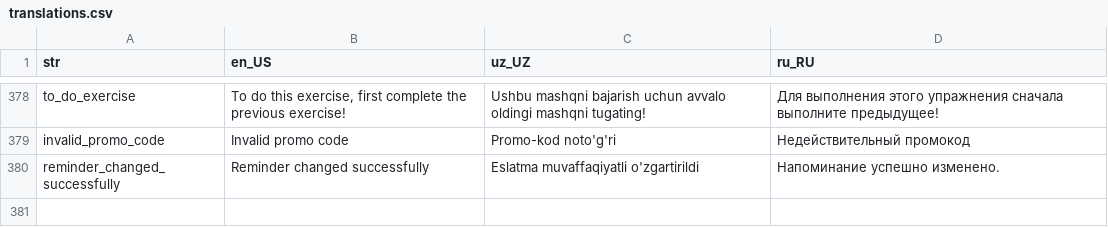
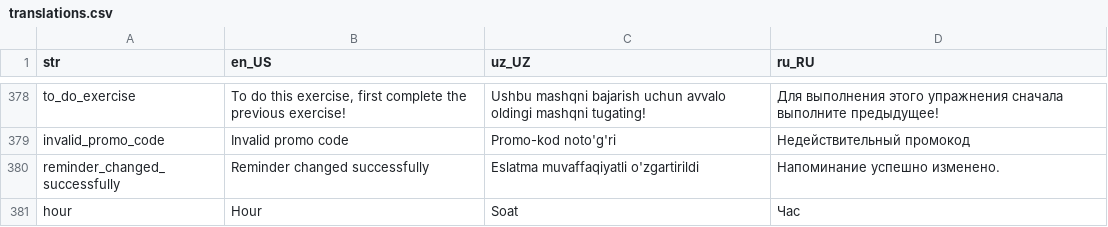
Before and after one commit to Calora-Ecosystem/calora_mobile, a CSV file: assets/localization/translations.csv, drawn as a sheet; only a part is shown, gaps mark what is left out.

Commit message:
hour

```diff
--- a/assets/localization/translations.csv
+++ b/assets/localization/translations.csv
@@ -380 +380,2 @@ invalid_promo_code,Invalid promo code,Promo-kod noto'g'ri,Недействите
 reminder_changed_successfully,Reminder changed successfully,Eslatma muvaffaqiyatli o'zgartirildi,Напоминание успешно изменено.
+hour,Hour,Soat,Час
```
Also changed, not shown: 3 other files.
